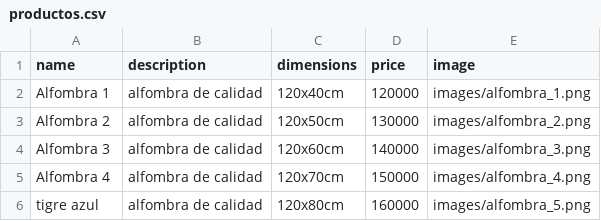
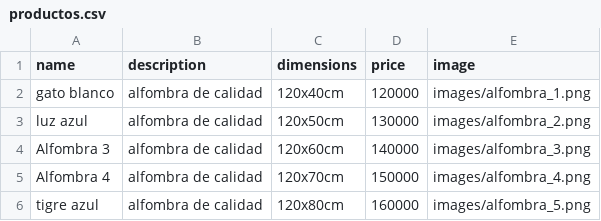
Before and after one commit to Yonak972005/Tuft-art, a CSV file: productos.csv, drawn as a sheet; the diff names each change by its address in the sheet, - before the commit and + after, or states it on an @@ line.

```diff
--- a/productos.csv
+++ b/productos.csv
-A2 (name): Alfombra 1
+A2 (name): gato blanco
-A3 (name): Alfombra 2
+A3 (name): luz azul
```
